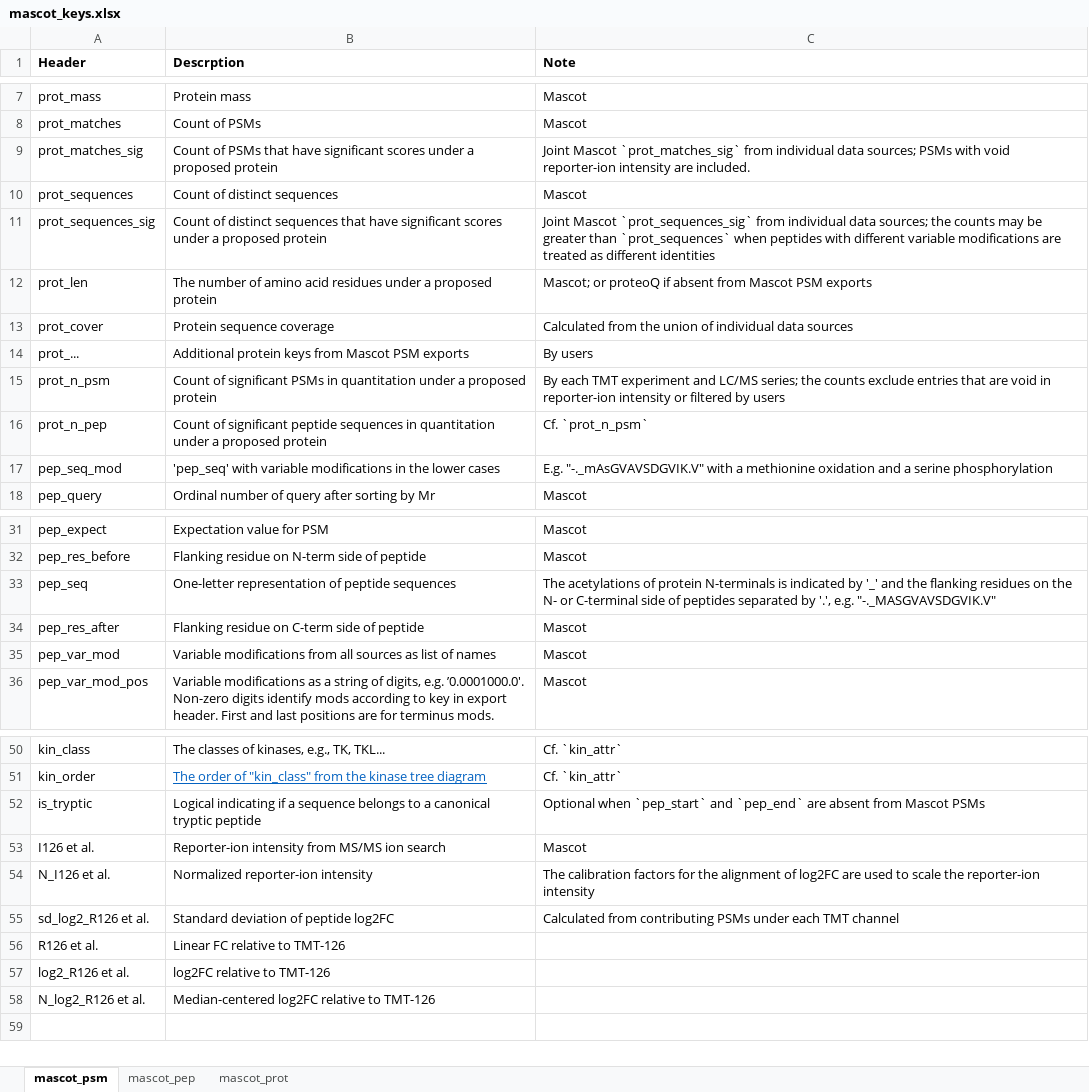
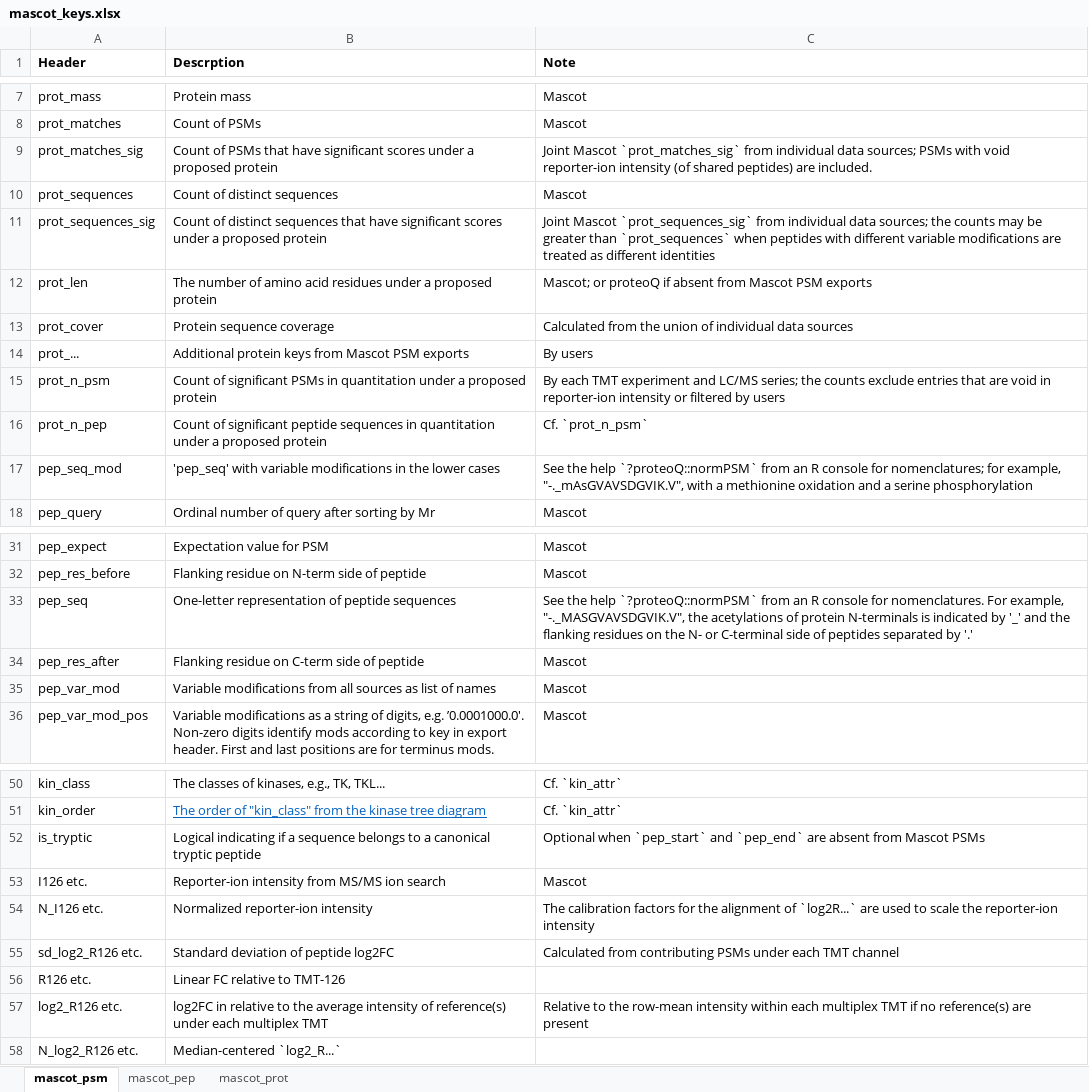
Before and after one commit to qzhang503/proteoQ, an Excel workbook: inst/extdata/mascot_keys.xlsx, sheet mascot_psm, drawn as a sheet; only a part is shown, gaps mark what is left out; values as stored, in another font and other column widths than the file's, no borders; removed rows and columns are numbered as before the commit, all else as after; the diff names each change by its address in the sheet, - before the commit and + after, or states it on an @@ line.

```diff
--- a/inst/extdata/mascot_keys.xlsx (sheet mascot_psm)
+++ b/inst/extdata/mascot_keys.xlsx (sheet mascot_psm)
-C9 (Note): …reporter-ion intensity are included.
+C9 (Note): …reporter-ion intensity (of shared peptides) are included.
-C17 (Note): E.g. "-._mAsGVAVSDGVIK.V" with a…
+C17 (Note): See the help `?proteoQ::normPSM` from an R console for nomenclatures; for example, "-._mAsGVAVSDGVIK.V", with a…
-C33 (Note): The acetylations of protein N-terminals is indicated by '_' and the flanking residues on the N- or C-terminal side of peptides separated by '.', e.g. "-._MASGVAVSDGVIK.V"
+C33 (Note): See the help `?proteoQ::normPSM` from an R console for nomenclatures. For example, "-._MASGVAVSDGVIK.V", the acetylations of protein N-terminals is indicated by '_' and the flanking residues on the N- or C-terminal side of peptides separated by '.'
-A53 (Header): I126 et al.
+A53 (Header): I126 etc.
-A54 (Header): N_I126 et al.
+A54 (Header): N_I126 etc.
-C54 (Note): …alignment of log2FC are used…
+C54 (Note): …alignment of `log2R...` are used…
-A55 (Header): sd_log2_R126 et al.
+A55 (Header): sd_log2_R126 etc.
-A56 (Header): R126 et al.
+A56 (Header): R126 etc.
-row 57: log2_R126 et al. | log2FC relative to TMT-126
-row 58: N_log2_R126 et al. | Median-centered log2FC relative to TMT-126
+row 57: log2_R126 etc. | log2FC in relative to the average intensity of reference(s) under each multiplex TMT | Relative to the row-mean intensity within each multiplex TMT if no reference(s) are present
+row 58: N_log2_R126 etc. | Median-centered `log2_R...`
```
Also changed, not shown: sheet mascot_prot, sheet mascot_pep, inst/extdata/maxquant_keys.xlsx, 25 other files.
